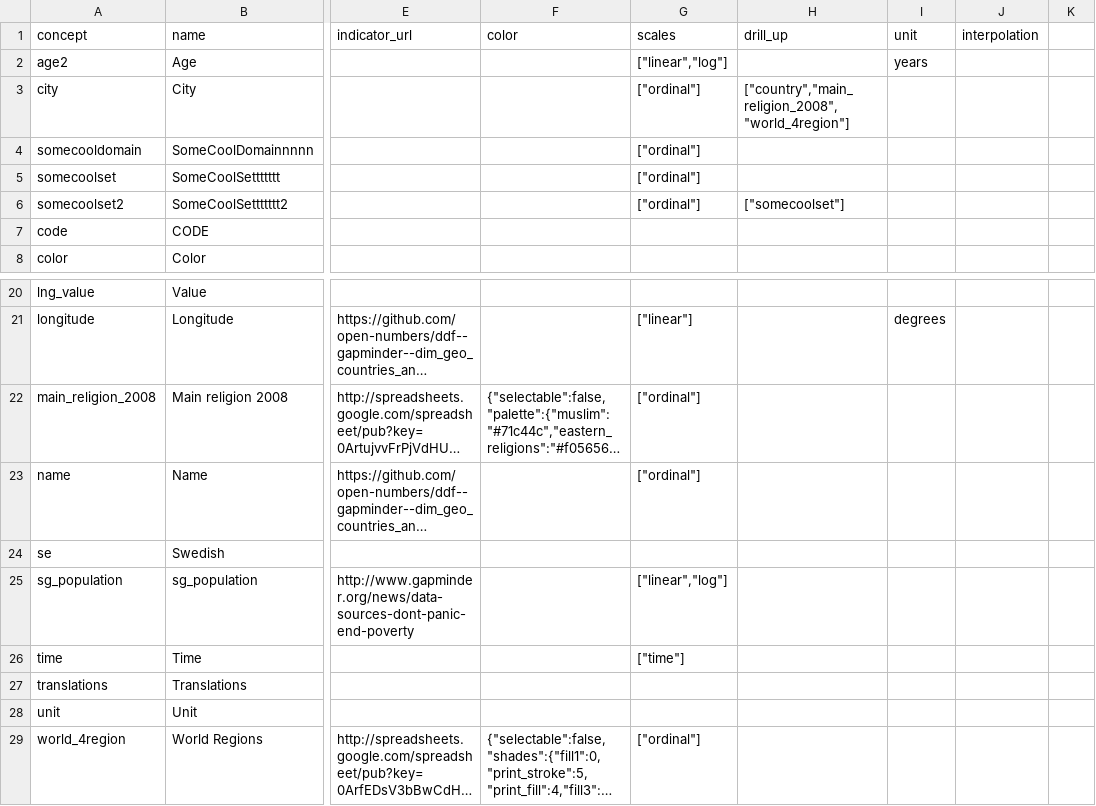
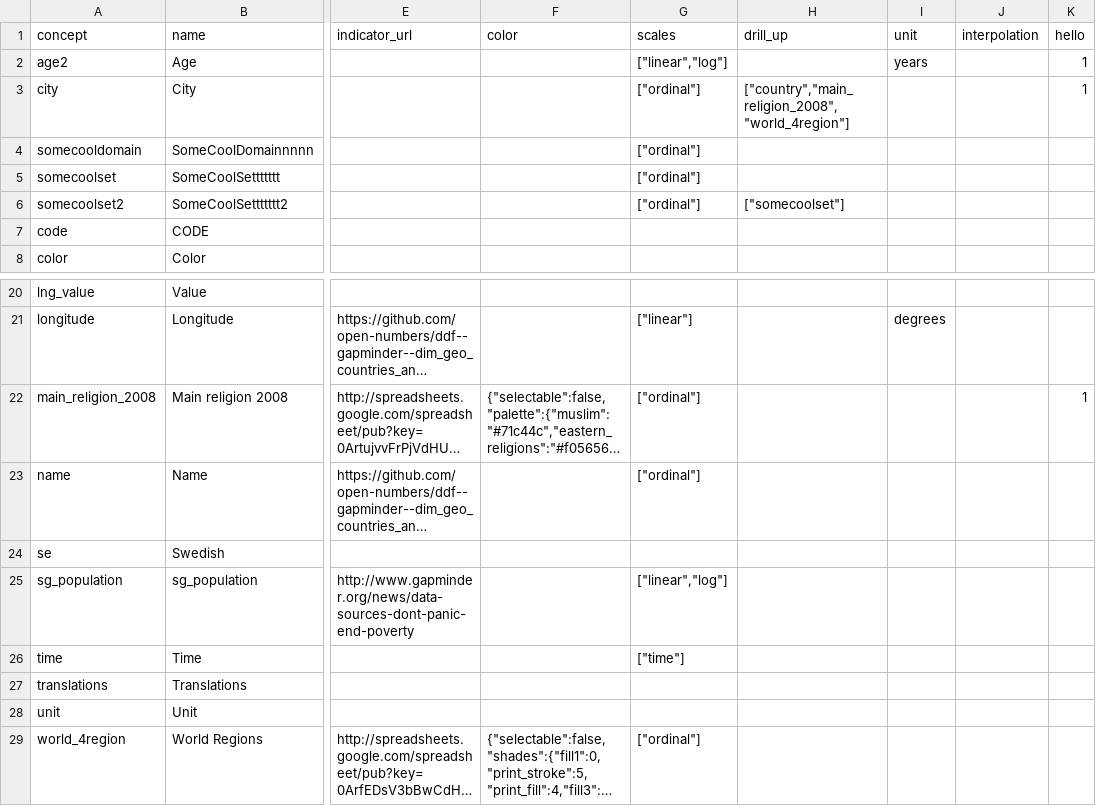
Before and after one commit to VS-work/ddf--gapminder_world-stub-1, a CSV file: ddf--concepts.csv, drawn as a sheet; only a part is shown, gaps mark what is left out; long unchanged cells end in …; the diff names each change by its address in the sheet, - before the commit and + after, or states it on an @@ line.

Commit message:
add hello column

```diff
--- a/ddf--concepts.csv
+++ b/ddf--concepts.csv
-K1: (empty)
+K1: hello
-K2:K3 (hello): (empty)
+K2:K3 (hello): 1
-K22 (hello): (empty)
+K22 (hello): 1
```
